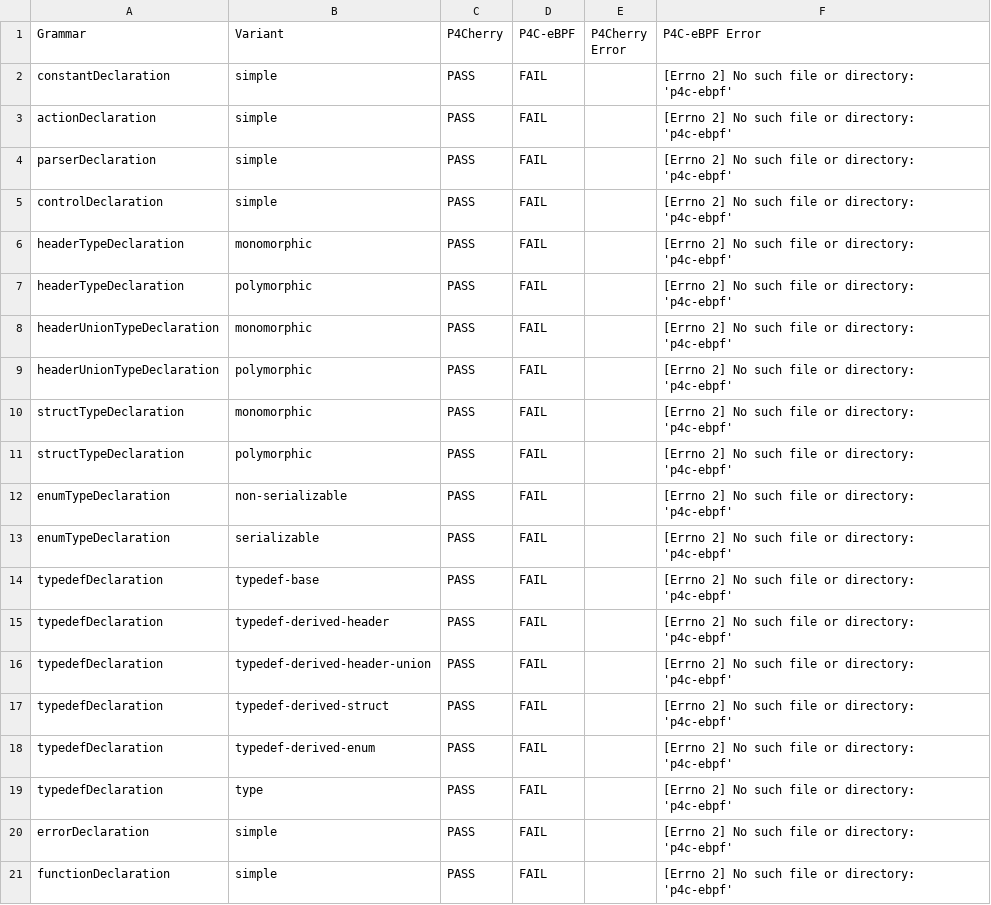
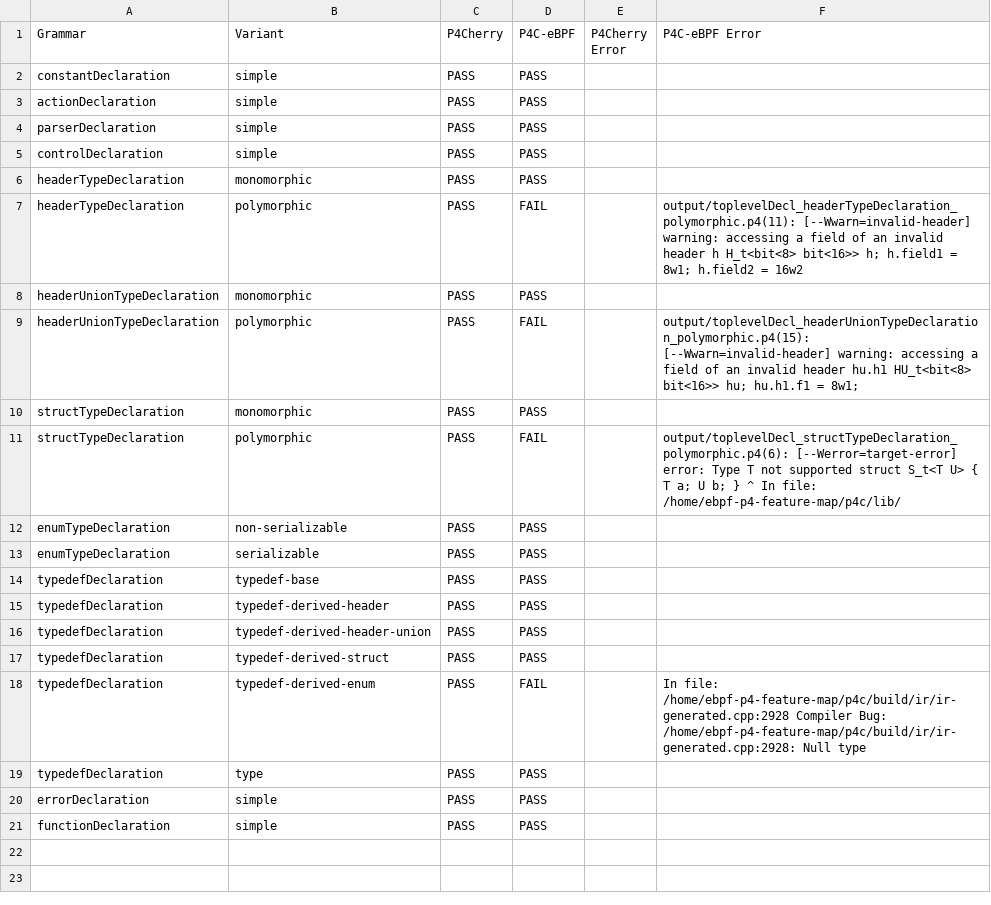
Before and after one commit to alaaeddine-ahriz/ebpf-p4-feature-map, a CSV file: results_top-level_declarations.csv, drawn as a sheet.

```diff
--- a/results_top-level_declarations.csv
+++ b/results_top-level_declarations.csv
@@ -1,21 +1,21 @@
 Grammar,Variant,P4Cherry,P4C-eBPF,P4Cherry Error, P4C-eBPF Error
-constantDeclaration,simple,PASS,FAIL,,[Errno 2] No such file or directory: 'p4c-ebpf'
-actionDeclaration,simple,PASS,FAIL,,[Errno 2] No such file or directory: 'p4c-ebpf'
-parserDeclaration,simple,PASS,FAIL,,[Errno 2] No such file or directory: 'p4c-ebpf'
-controlDeclaration,simple,PASS,FAIL,,[Errno 2] No such file or directory: 'p4c-ebpf'
-headerTypeDeclaration,monomorphic,PASS,FAIL,,[Errno 2] No such file or directory: 'p4c-ebpf'
-headerTypeDeclaration,polymorphic,PASS,FAIL,,[Errno 2] No such file or directory: 'p4c-ebpf'
-headerUnionTypeDeclaration,monomorphic,PASS,FAIL,,[Errno 2] No such file or directory: 'p4c-ebpf'
-headerUnionTypeDeclaration,polymorphic,PASS,FAIL,,[Errno 2] No such file or directory: 'p4c-ebpf'
-structTypeDeclaration,monomorphic,PASS,FAIL,,[Errno 2] No such file or directory: 'p4c-ebpf'
-structTypeDeclaration,polymorphic,PASS,FAIL,,[Errno 2] No such file or directory: 'p4c-ebpf'
-enumTypeDeclaration,non-serializable,PASS,FAIL,,[Errno 2] No such file or directory: 'p4c-ebpf'
-enumTypeDeclaration,serializable,PASS,FAIL,,[Errno 2] No such file or directory: 'p4c-ebpf'
-typedefDeclaration,typedef-base,PASS,FAIL,,[Errno 2] No such file or directory: 'p4c-ebpf'
-typedefDeclaration,typedef-derived-header,PASS,FAIL,,[Errno 2] No such file or directory: 'p4c-ebpf'
-typedefDeclaration,typedef-derived-header-union,PASS,FAIL,,[Errno 2] No such file or directory: 'p4c-ebpf'
-typedefDeclaration,typedef-derived-struct,PASS,FAIL,,[Errno 2] No such file or directory: 'p4c-ebpf'
-typedefDeclaration,typedef-derived-enum,PASS,FAIL,,[Errno 2] No such file or directory: 'p4c-ebpf'
-typedefDeclaration,type,PASS,FAIL,,[Errno 2] No such file or directory: 'p4c-ebpf'
-errorDeclaration,simple,PASS,FAIL,,[Errno 2] No such file or directory: 'p4c-ebpf'
-functionDeclaration,simple,PASS,FAIL,,[Errno 2] No such file or directory: 'p4c-ebpf'
+constantDeclaration,simple,PASS,PASS,,
+actionDeclaration,simple,PASS,PASS,,
+parserDeclaration,simple,PASS,PASS,,
+controlDeclaration,simple,PASS,PASS,,
+headerTypeDeclaration,monomorphic,PASS,PASS,,
+headerTypeDeclaration,polymorphic,PASS,FAIL,,output/toplevelDecl_headerTypeDeclaration_polymorphic.p4(11): [--Wwarn=invalid-header] warning: accessing a field of an invalid header h         H_t<bit<8>  bit<16>> h; h.field1 = 8w1; h.field2 = 16w2
+headerUnionTypeDeclaration,monomorphic,PASS,PASS,,
+headerUnionTypeDeclaration,polymorphic,PASS,FAIL,,output/toplevelDecl_headerUnionTypeDeclaration_polymorphic.p4(15): [--Wwarn=invalid-header] warning: accessing a field of an invalid header hu.h1         HU_t<bit<8>  bit<16>> hu; hu.h1.f1 = 8w1;
+structTypeDeclaration,monomorphic,PASS,PASS,,
+structTypeDeclaration,polymorphic,PASS,FAIL,,output/toplevelDecl_structTypeDeclaration_polymorphic.p4(6): [--Werror=target-error] error: Type T not supported struct S_t<T  U> { T a; U b; }            ^ In file: /home/ebpf-p4-feature-map/p4c/lib/
+enumTypeDeclaration,non-serializable,PASS,PASS,,
+enumTypeDeclaration,serializable,PASS,PASS,,
+typedefDeclaration,typedef-base,PASS,PASS,,
+typedefDeclaration,typedef-derived-header,PASS,PASS,,
+typedefDeclaration,typedef-derived-header-union,PASS,PASS,,
+typedefDeclaration,typedef-derived-struct,PASS,PASS,,
+typedefDeclaration,typedef-derived-enum,PASS,FAIL,,In file: /home/ebpf-p4-feature-map/p4c/build/ir/ir-generated.cpp:2928 Compiler Bug: /home/ebpf-p4-feature-map/p4c/build/ir/ir-generated.cpp:2928: Null type
+typedefDeclaration,type,PASS,PASS,,
+errorDeclaration,simple,PASS,PASS,,
+functionDeclaration,simple,PASS,PASS,,
```
Also changed, not shown: results_control_statements.csv, results_expressions.csv, 3 other files.
